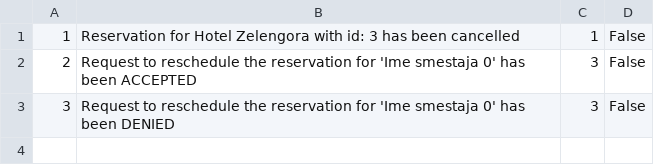
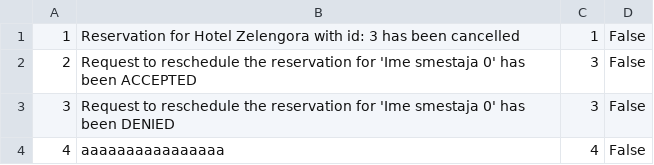
Before and after one commit to anastano/group-3-team-B, a CSV file: SIMS_HCI_Project/SIMS_HCI_Project/Resources/Database/notifications.csv, drawn as a sheet.

Commit message:
Add notifications

```diff
--- a/SIMS_HCI_Project/SIMS_HCI_Project/Resources/Database/notifications.csv
+++ b/SIMS_HCI_Project/SIMS_HCI_Project/Resources/Database/notifications.csv
@@ -3 +3,2 @@
 3|Request to reschedule the reservation for 'Ime smestaja 0' has been DENIED|3|False
+4|aaaaaaaaaaaaaaaa|4|False
```
Also changed, not shown: 5 other files.
